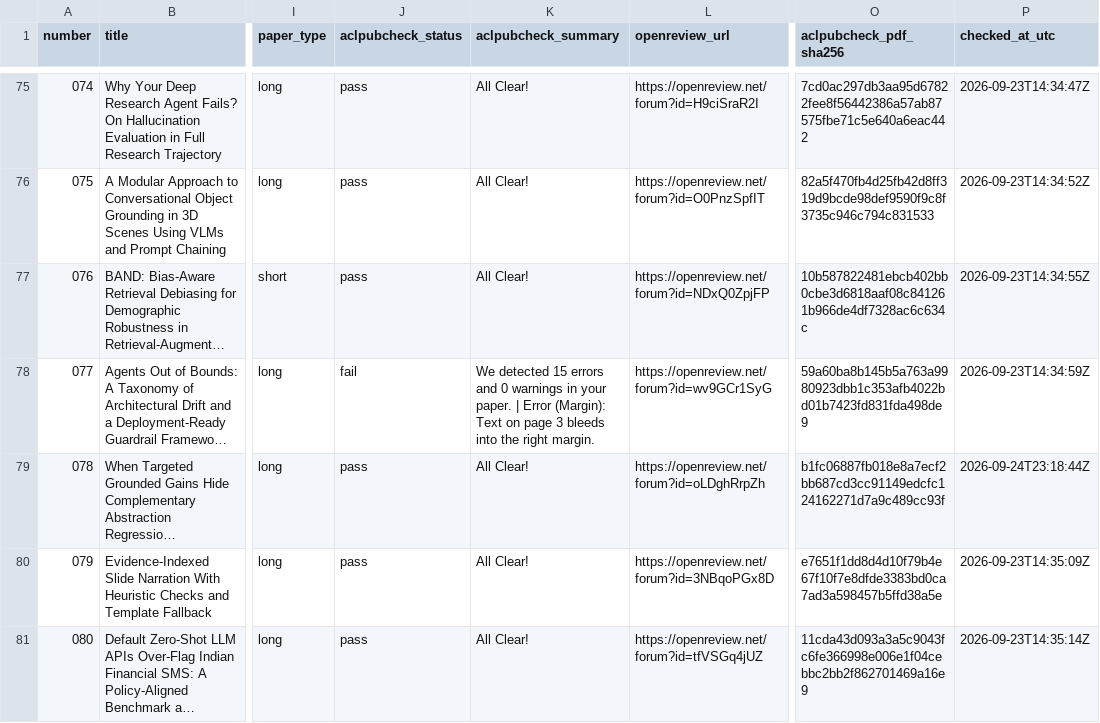
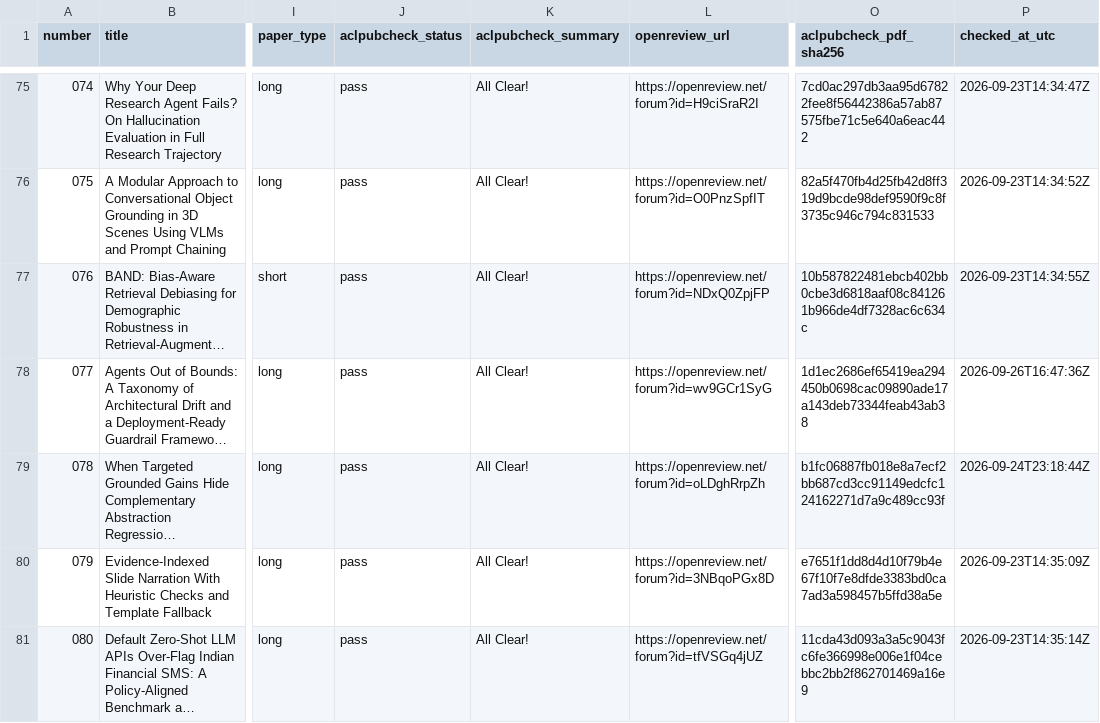
Before and after one commit to groundlm/GroundLM26_Papers, a CSV file: papers.csv, drawn as a sheet; only a part is shown, gaps mark what is left out; long unchanged cells end in …; the diff names each change by its address in the sheet, - before the commit and + after, or states it on an @@ line.

```diff
--- a/papers.csv
+++ b/papers.csv
-J78 (aclpubcheck_status): fail
+J78 (aclpubcheck_status): pass
-K78 (aclpubcheck_summary): We detected 15 errors and 0 warnings in your paper. | Error (Margin): Text on page 3 bleeds into the right margin.
+K78 (aclpubcheck_summary): All Clear!
-O78 (aclpubcheck_pdf_sha256): 59a60ba8b145b5a763a9980923dbb1c353afb4022bd01b7423fd831fda498de9
+O78 (aclpubcheck_pdf_sha256): 1d1ec2686ef65419ea294450b0698cac09890ade17a143deb73344feab43ab38
-P78 (checked_at_utc): 2026-09-23T14:34:59Z
+P78 (checked_at_utc): 2026-09-26T16:47:36Z
```
